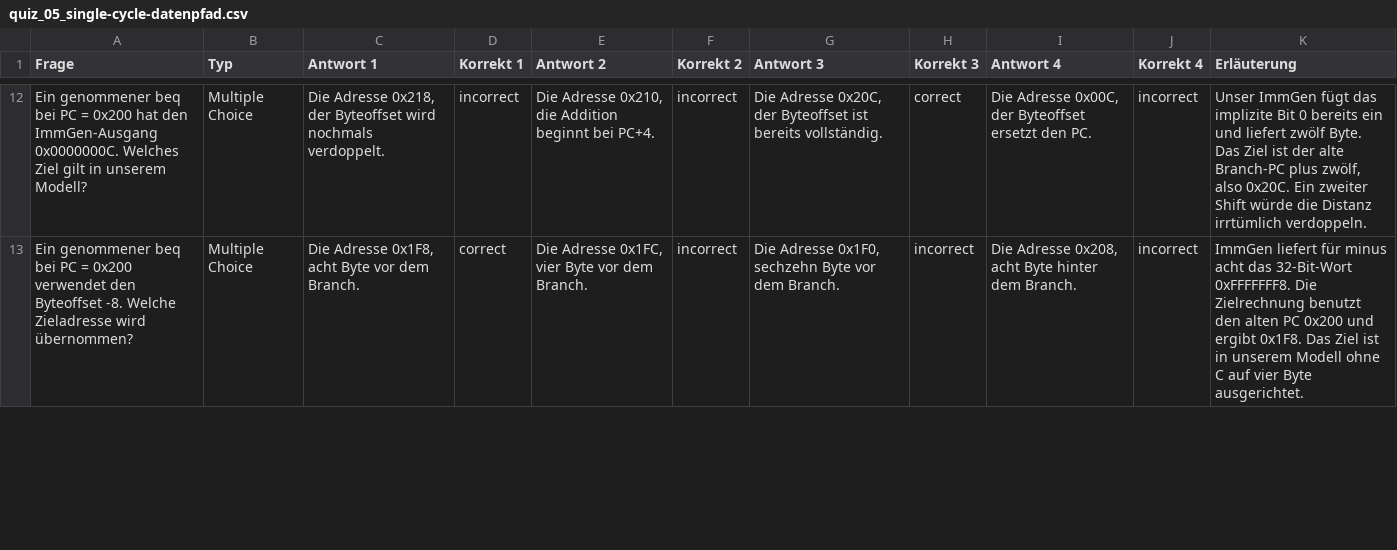
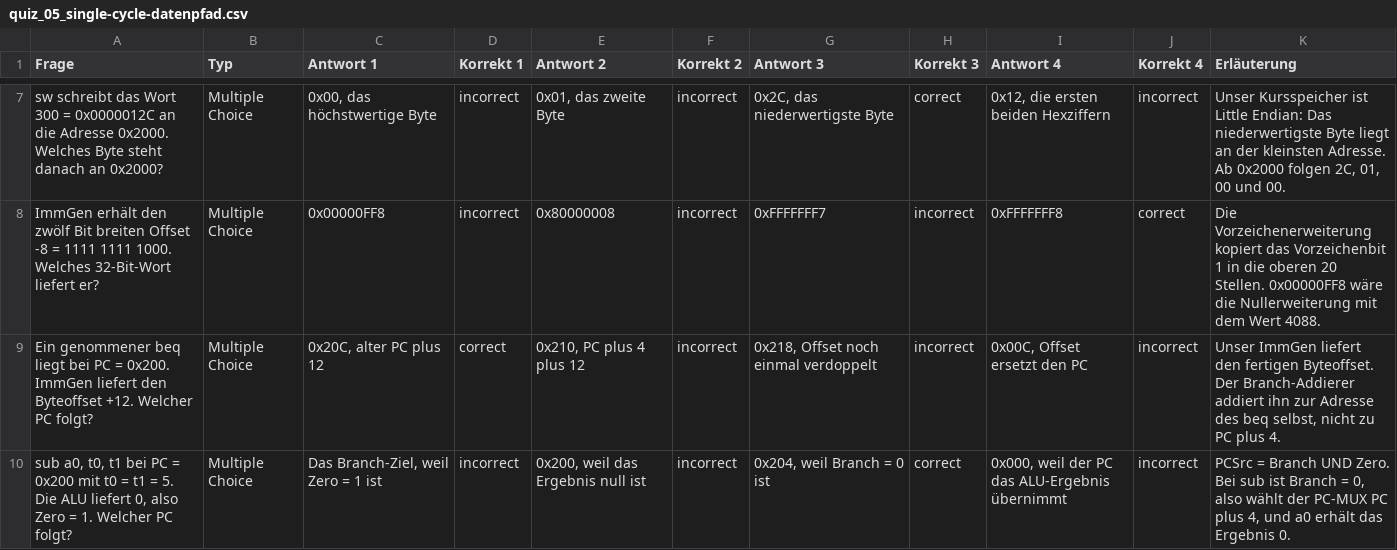
Before and after one commit to dantschi/mct1, a CSV file: quizacademy/quiz_05_single-cycle-datenpfad.csv, drawn as a sheet; only a part is shown, gaps mark what is left out; addresses are those after the commit; the diff covers the shown part only; the diff names each change by its address in the sheet, - before the commit and + after, or states it on an @@ line.

```diff
--- a/quizacademy/quiz_05_single-cycle-datenpfad.csv
+++ b/quizacademy/quiz_05_single-cycle-datenpfad.csv
-A7 (Frage): Ein genommener beq bei PC = 0x200 hat den ImmGen-Ausgang 0x0000000C. Welches Ziel gilt in unserem Modell?
+A7 (Frage): sw schreibt das Wort 300 = 0x0000012C an die Adresse 0x2000. Welches Byte steht danach an 0x2000?
-C7 (Antwort 1): Die Adresse 0x218, der Byteoffset wird nochmals verdoppelt.
+C7 (Antwort 1): 0x00, das höchstwertige Byte
-E7 (Antwort 2): Die Adresse 0x210, die Addition beginnt bei PC+4.
+E7 (Antwort 2): 0x01, das zweite Byte
-G7 (Antwort 3): Die Adresse 0x20C, der Byteoffset ist bereits vollständig.
+G7 (Antwort 3): 0x2C, das niederwertigste Byte
-I7 (Antwort 4): Die Adresse 0x00C, der Byteoffset ersetzt den PC.
+I7 (Antwort 4): 0x12, die ersten beiden Hexziffern
-K7 (Erläuterung): Unser ImmGen fügt das implizite Bit 0 bereits ein und liefert zwölf Byte. Das Ziel ist der alte Branch-PC plus zwölf, also 0x20C. Ein zweiter Shift würde die Distanz irrtümlich verdoppeln.
+K7 (Erläuterung): Unser Kursspeicher ist Little Endian: Das niederwertigste Byte liegt an der kleinsten Adresse. Ab 0x2000 folgen 2C, 01, 00 und 00.
+row 8: ImmGen erhält den zwölf Bit breiten Offset -8 = 1111 1111 1000. Welches 32-Bit-Wort liefert er? | Multiple Choice | 0x00000FF8 | incorrect | 0x80000008 | incorrect | 0xFFFFFFF7 | incorrect | 0xFFFFFFF8 | correct | Die Vorzeichenerweiterung kopiert das Vorzeichenbit 1 in die oberen 20 Stellen. 0x00000FF8 wäre die Nullerweiterung mit dem Wert 4088.
-A9 (Frage): …genommener beq bei PC = 0x200 verwendet den Byteoffset -8. Welche Zieladresse wird übernommen?
+A9 (Frage): …genommener beq liegt bei PC = 0x200. ImmGen liefert den Byteoffset +12. Welcher PC folgt?
-C9 (Antwort 1): Die Adresse 0x1F8, acht Byte vor dem Branch.
+C9 (Antwort 1): 0x20C, alter PC plus 12
-E9 (Antwort 2): Die Adresse 0x1FC, vier Byte vor dem Branch.
+E9 (Antwort 2): 0x210, PC plus 4 plus 12
-G9 (Antwort 3): Die Adresse 0x1F0, sechzehn Byte vor dem Branch.
+G9 (Antwort 3): 0x218, Offset noch einmal verdoppelt
-I9 (Antwort 4): Die Adresse 0x208, acht Byte hinter dem Branch.
+I9 (Antwort 4): 0x00C, Offset ersetzt den PC
-K9 (Erläuterung): ImmGen liefert für minus acht das 32-Bit-Wort 0xFFFFFFF8. Die Zielrechnung benutzt den alten PC 0x200 und ergibt 0x1F8. Das Ziel ist in unserem Modell ohne C auf vier Byte ausgerichtet.
+K9 (Erläuterung): Unser ImmGen liefert den fertigen Byteoffset. Der Branch-Addierer addiert ihn zur Adresse des beq selbst, nicht zu PC plus 4.
+row 10: sub a0, t0, t1 bei PC = 0x200 mit t0 = t1 = 5. Die ALU liefert 0, also Zero = 1. Welcher PC folgt? | Multiple Choice | Das Branch-Ziel, weil Zero = 1 ist | incorrect | 0x200, weil das Ergebnis null ist | incorrect | 0x204, weil Branch = 0 ist | correct | 0x000, weil der PC das ALU-Ergebnis übernimmt | incorrect | PCSrc = Branch UND Zero. Bei sub ist Branch = 0, also wählt der PC-MUX PC plus 4, und a0 erhält das Ergebnis 0.
```
Also changed, not shown: 1 added row, 9 removed rows and 30 edited cells elsewhere in this file, 3 other files.
